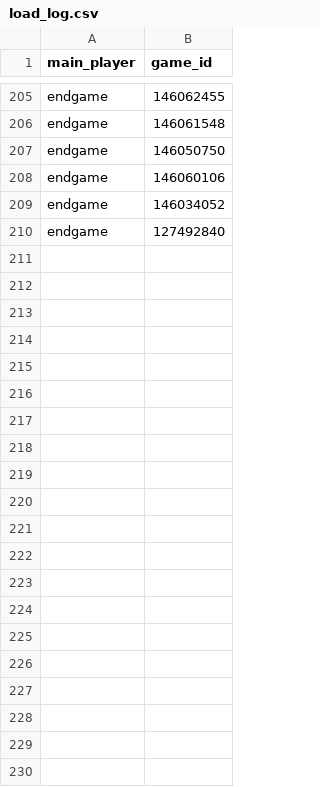
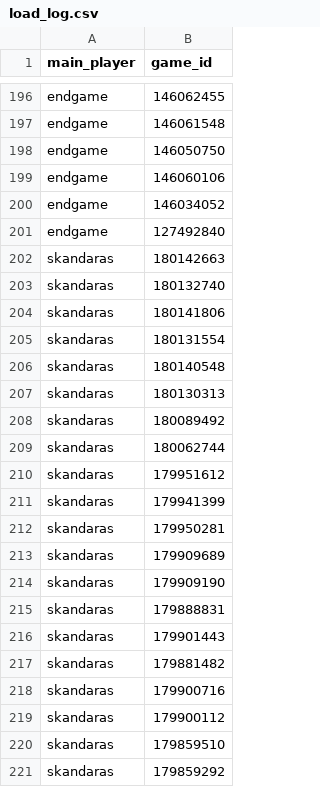
Before and after one commit to DMavec/git_test, a CSV file: data/load_log.csv, drawn as a sheet; only a part is shown, gaps mark what is left out; the diff covers the shown part only.

```diff
--- a/data/load_log.csv
+++ b/data/load_log.csv
@@ -210 +201,21 @@ endgame,146034052
 endgame,127492840
+skandaras,180142663
+skandaras,180132740
+skandaras,180141806
+skandaras,180131554
+skandaras,180140548
+skandaras,180130313
+skandaras,180089492
+skandaras,180062744
+skandaras,179951612
+skandaras,179941399
+skandaras,179950281
+skandaras,179909689
+skandaras,179909190
+skandaras,179888831
+skandaras,179901443
+skandaras,179881482
+skandaras,179900716
+skandaras,179900112
+skandaras,179859510
+skandaras,179859292
```
Also changed, not shown: 9 removed rows and 21 moved rows elsewhere in this file, data/game_history.csv, 6 other files.
